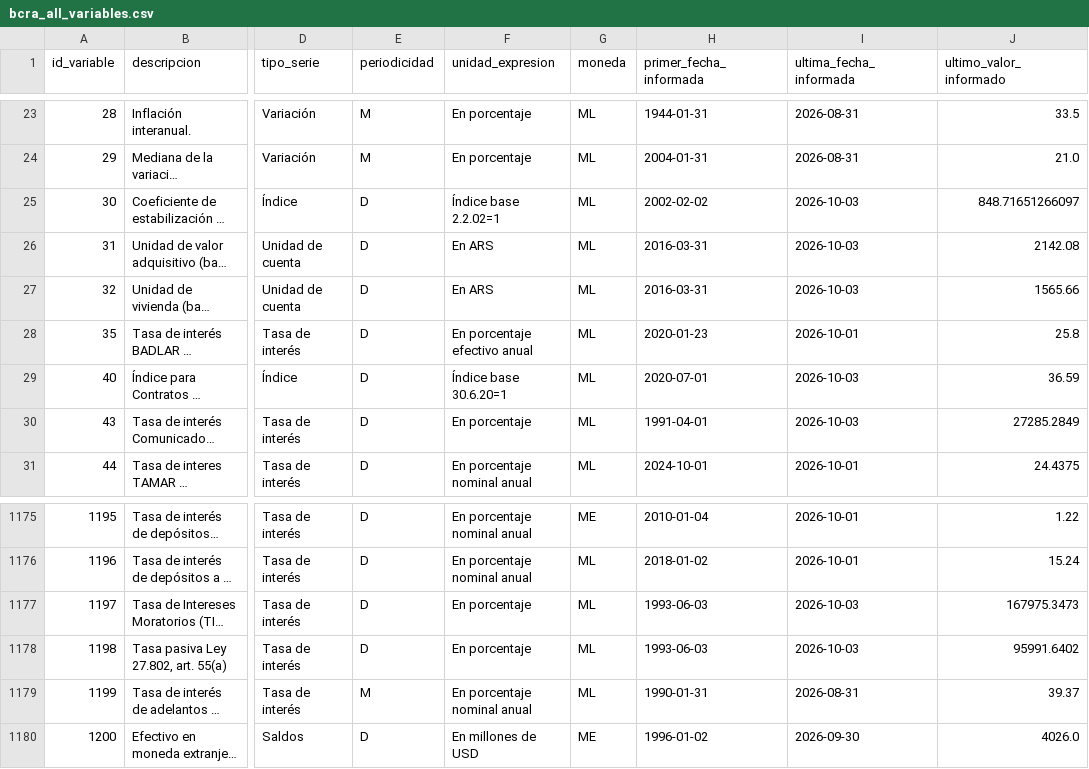
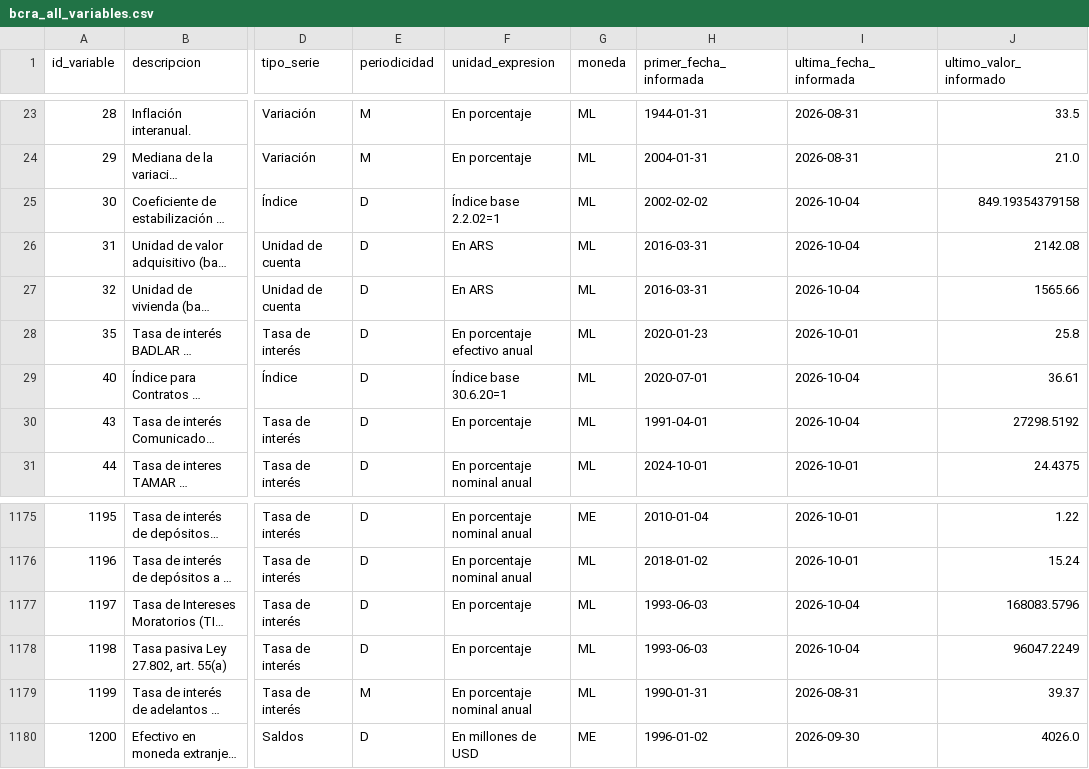
Before and after one commit to thomasriveros/BCRA_Data, a CSV file: data/bcra_all_variables.csv, drawn as a sheet; only a part is shown, gaps mark what is left out; long unchanged cells end in …; the diff names each change by its address in the sheet, - before the commit and + after, or states it on an @@ line.

```diff
--- a/data/bcra_all_variables.csv
+++ b/data/bcra_all_variables.csv
-I25:I27 (ultima_fecha_informada): 2026-10-03
+I25:I27 (ultima_fecha_informada): 2026-10-04
-J25 (ultimo_valor_informado): 848.71651266097
+J25 (ultimo_valor_informado): 849.19354379158
-I29:I30 (ultima_fecha_informada): 2026-10-03
+I29:I30 (ultima_fecha_informada): 2026-10-04
-J29 (ultimo_valor_informado): 36.59
+J29 (ultimo_valor_informado): 36.61
-J30 (ultimo_valor_informado): 27285.2849
+J30 (ultimo_valor_informado): 27298.5192
-I1177:I1178 (ultima_fecha_informada): 2026-10-03
+I1177:I1178 (ultima_fecha_informada): 2026-10-04
-J1177 (ultimo_valor_informado): 167975.3473
+J1177 (ultimo_valor_informado): 168083.5796
-J1178 (ultimo_valor_informado): 95991.6402
+J1178 (ultimo_valor_informado): 96047.2249
```
